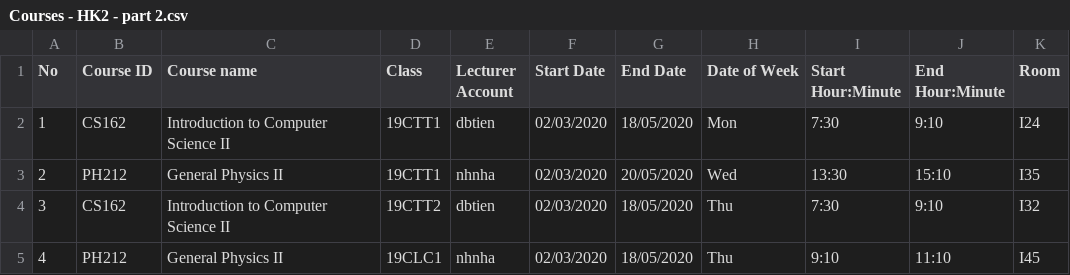
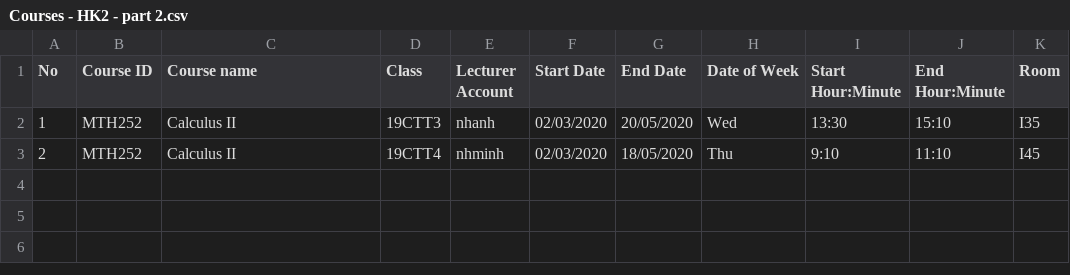
Before and after one commit to lamnguyen5464/CS162-Course-Management-Simulation, a CSV file: Courses - HK2 - part 2.csv, drawn as a sheet.

Commit message:
New .csv file & fix importCourse function

```diff
--- a/Courses - HK2 - part 2.csv
+++ b/Courses - HK2 - part 2.csv
@@ -1,5 +1,3 @@
 No ,Course ID,Course name,Class,Lecturer Account,Start Date,End Date,Date of Week,Start Hour:Minute,End Hour:Minute,Room
-1,CS162,Introduction to Computer Science II,19CTT1,dbtien,02/03/2020,18/05/2020,Mon,7:30,9:10,I24
-2,PH212,General Physics II,19CTT1,nhnha,02/03/2020,20/05/2020,Wed,13:30,15:10,I35
-3,CS162,Introduction to Computer Science II,19CTT2,dbtien,02/03/2020,18/05/2020,Thu,7:30,9:10,I32
-4,PH212,General Physics II,19CLC1,nhnha,02/03/2020,18/05/2020,Thu,9:10,11:10,I45
+1,MTH252,Calculus II,19CTT3,nhanh,02/03/2020,20/05/2020,Wed,13:30,15:10,I35
+2,MTH252,Calculus II,19CTT4,nhminh,02/03/2020,18/05/2020,Thu,9:10,11:10,I45
```
Also changed, not shown: 19CTT1-CS162-SB.csv, 19CTT3-CS161-SB.csv, 15 other files.
